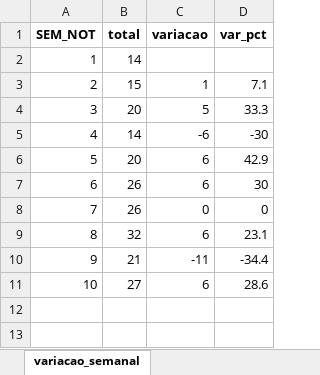
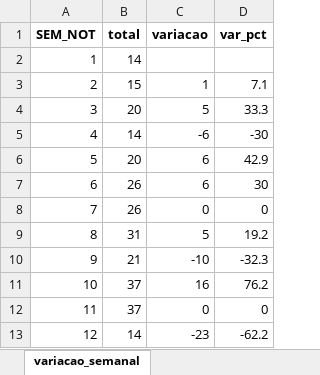
Before and after one commit to valentim1979/vigilancia-epidemiologica, an Excel workbook: tabelas/srag_15rs_2026.xlsx, sheet variacao_semanal, drawn as a sheet; values as stored, in another font and other column widths than the file's, no borders; removed rows and columns are numbered as before the commit, all else as after; the diff names each change by its address in the sheet, - before the commit and + after, or states it on an @@ line.

```diff
--- a/tabelas/srag_15rs_2026.xlsx (sheet variacao_semanal)
+++ b/tabelas/srag_15rs_2026.xlsx (sheet variacao_semanal)
-row 9: 8 | 32 | 6 | 23.1
+row 9: 8 | 31 | 5 | 19.2
-C10 (variacao): -11
+C10 (variacao): -10
-D10 (var_pct): -34.4
+D10 (var_pct): -32.3
-row 11: 10 | 27 | 6 | 28.6
+row 11: 10 | 37 | 16 | 76.2
+row 12: 11 | 37 | 0 | 0
+row 13: 12 | 14 | -23 | -62.2
```
Also changed, not shown: sheet casos_bairro_maringa, sheet casos_municipio, sheet serie_por_classificacao, sheet casos_bairro_sarandi, sheet serie_temporal, 52 other files.
